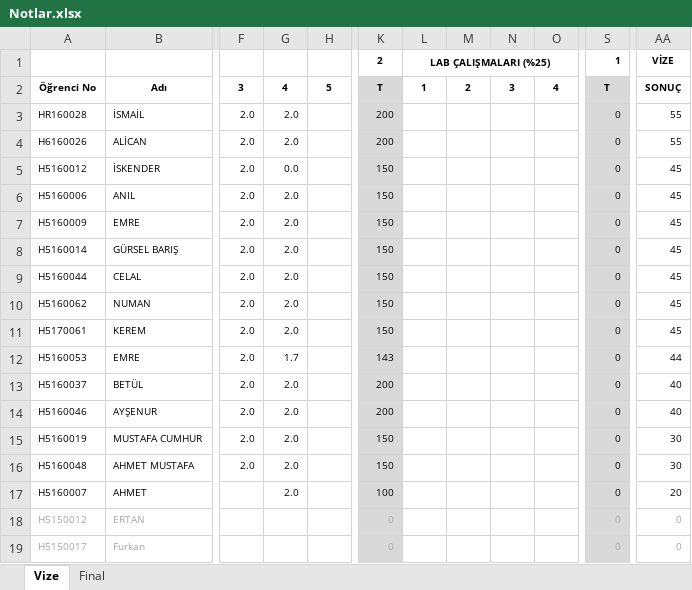
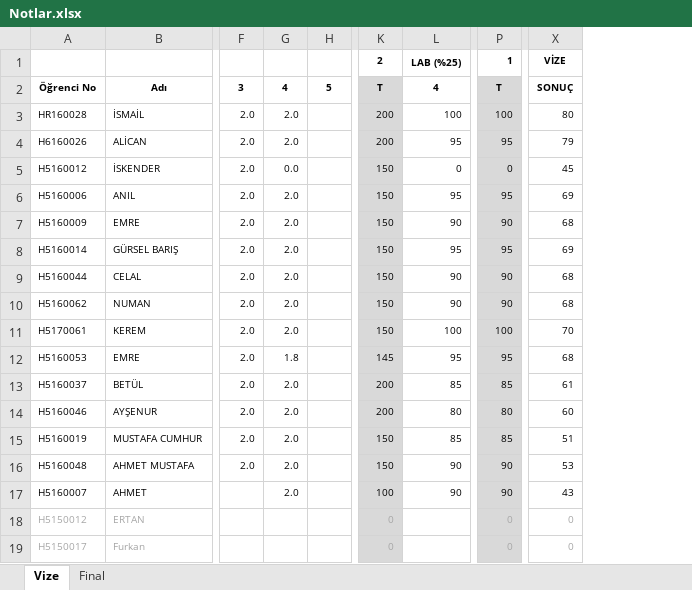
Before and after one commit to ozkansari/MyCourses, an Excel workbook: AdvancedJava/_docs/Notlar.xlsx, sheet Vize, drawn as a sheet; only a part is shown, gaps mark what is left out; values as stored, in another font and other column widths than the file's, no borders; conditional formats not drawn; removed rows and columns are numbered as before the commit, all else as after; the diff names each change by its address in the sheet, - before the commit and + after, or states it on an @@ line.

```diff
--- a/AdvancedJava/_docs/Notlar.xlsx (sheet Vize)
+++ b/AdvancedJava/_docs/Notlar.xlsx (sheet Vize)
-column L, rows 1-2: LAB ÇALIŞMALARI (%25) | 1
-column M, row 2: 2
-column N, row 2: 3
-column O, row 2: 4
+column L, rows 1-17: LAB (%25) | 4 | 100 | 95 | 0 | 95 | 90 | 95 | 90 | 90 | 100 | 95 | 85 | 80 | 85 | 90 | 90
-P3: 0
+P3: 100
-X3: 55
+X3: 80
-P4: 0
+P4: 95
-X4: 55
+X4: 79
-P6: 0
+P6: 95
-X6: 45
+X6: 69
-P7: 0
+P7: 90
-X7: 45
+X7: 68
-P8: 0
+P8: 95
-X8: 45
+X8: 69
-P9:P10: 0
+P9:P10: 90
-X9:X10: 45
+X9:X10: 68
-P11: 0
+P11: 100
-X11: 45
+X11: 70
-G12: 1.7
+G12: 1.8
-K12: 143
+K12: 145
-P12: 0
+P12: 95
-X12: 44
+X12: 68
-P13: 0
+P13: 85
-X13: 40
+X13: 61
-P14: 0
+P14: 80
-X14: 40
+X14: 60
-P15: 0
+P15: 85
-X15: 30
+X15: 51
-P16:P17: 0
+P16:P17: 90
-X16: 30
+X16: 53
-X17: 20
+X17: 43
```
Also changed, not shown: formulas that keep their value, SoftwareDevEnvAndTools/_docs/Notlar.xlsx, 5 other files.
